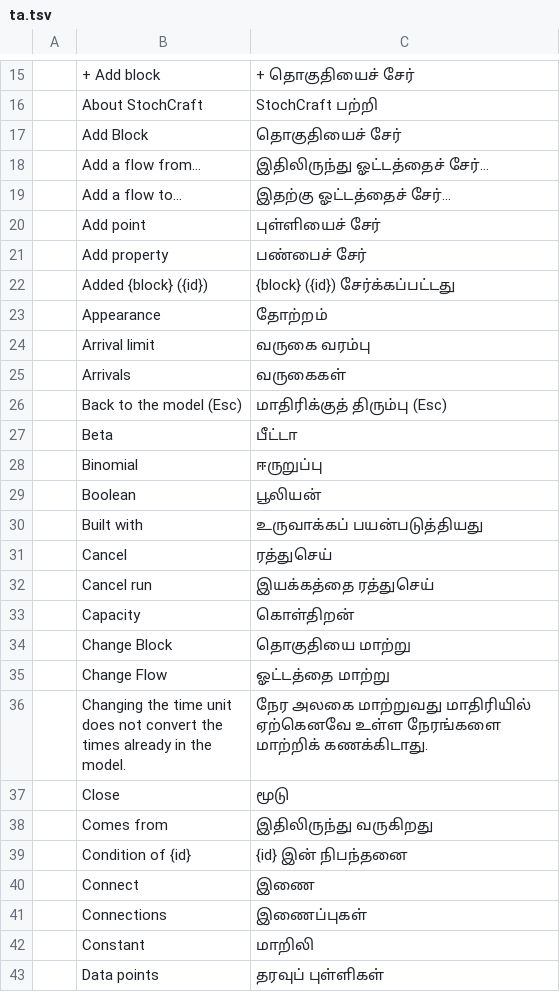
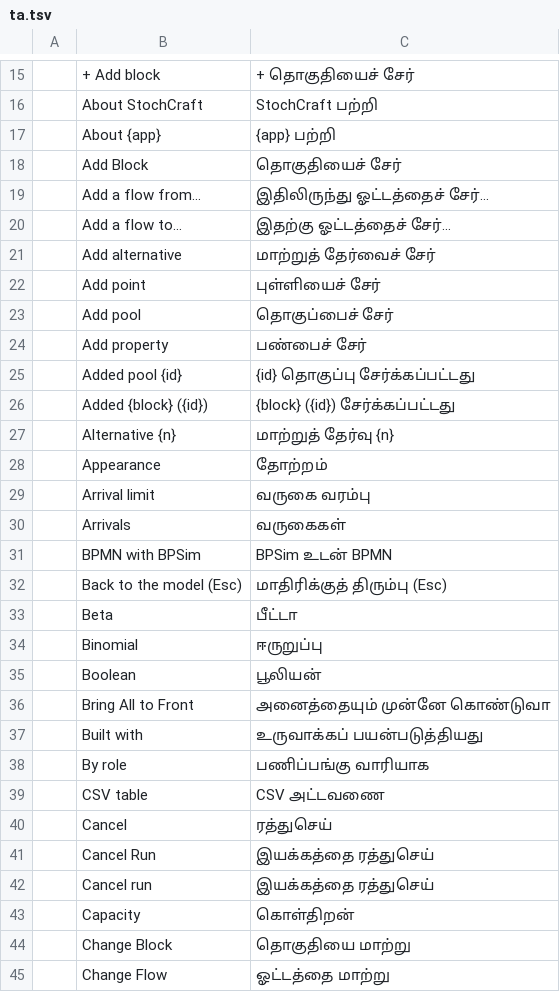
Before and after one commit to helenkwok/StochCraft, a TSV file: i18n/ta.tsv, drawn as a sheet; only a part is shown, gaps mark what is left out; the shorter side is filled out with more unchanged rows; the diff covers the shown part only; the diff names each change by its address in the sheet, - before the commit and + after, or states it on an @@ line.

```diff
--- a/i18n/ta.tsv
+++ b/i18n/ta.tsv
+row 17:  | About {app} | {app} பற்றி
+row 21:  | Add alternative | மாற்றுத் தேர்வைச் சேர்
+row 23:  | Add pool | தொகுப்பைச் சேர்
+row 25:  | Added pool {id} | {id} தொகுப்பு சேர்க்கப்பட்டது
+row 27:  | Alternative {n} | மாற்றுத் தேர்வு {n}
+row 31:  | BPMN with BPSim | BPSim உடன் BPMN
+row 36:  | Bring All to Front | அனைத்தையும் முன்னே கொண்டுவா
+row 38:  | By role | பணிப்பங்கு வாரியாக
+row 39:  | CSV table | CSV அட்டவணை
+row 41:  | Cancel Run | இயக்கத்தை ரத்துசெய்
```
Also changed, not shown: 43 added rows and 1 moved row elsewhere in this file, i18n/hi.tsv, i18n/ka.tsv, 46 other files.
